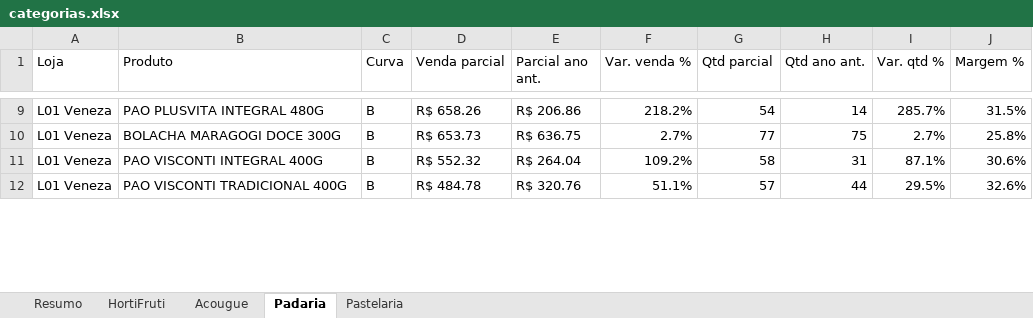
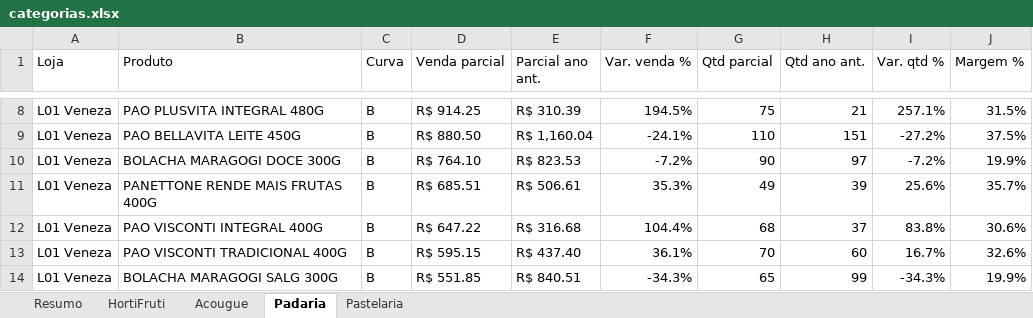
Before and after one commit to luciano504/rendemais-painel, an Excel workbook: data/categorias.xlsx, sheet Padaria, drawn as a sheet; only a part is shown, gaps mark what is left out; values as stored, in another font and other column widths than the file's, no cell formats; conditional formats not drawn; addresses are those after the commit; the diff covers the shown part only; the diff names each change by its address in the sheet, - before the commit and + after, or states it on an @@ line.

```diff
--- a/data/categorias.xlsx (sheet Padaria)
+++ b/data/categorias.xlsx (sheet Padaria)
-D8 (Venda parcial): R$ 658.26
+D8 (Venda parcial): R$ 914.25
-E8 (Parcial ano ant.): R$ 206.86
+E8 (Parcial ano ant.): R$ 310.39
-F8 (Var. venda %): 218.2%
+F8 (Var. venda %): 194.5%
-G8 (Qtd parcial): 54
+G8 (Qtd parcial): 75
-H8 (Qtd ano ant.): 14
+H8 (Qtd ano ant.): 21
-I8 (Var. qtd %): 285.7%
+I8 (Var. qtd %): 257.1%
+row 9: L01 Veneza | PAO BELLAVITA LEITE 450G | B | R$ 880.50 | R$ 1,160.04 | -24.1% | 110 | 151 | -27.2% | 37.5%
-D10 (Venda parcial): R$ 653.73
+D10 (Venda parcial): R$ 764.10
-E10 (Parcial ano ant.): R$ 636.75
+E10 (Parcial ano ant.): R$ 823.53
-F10 (Var. venda %): 2.7%
+F10 (Var. venda %): -7.2%
-G10 (Qtd parcial): 77
+G10 (Qtd parcial): 90
-H10 (Qtd ano ant.): 75
+H10 (Qtd ano ant.): 97
-I10 (Var. qtd %): 2.7%
+I10 (Var. qtd %): -7.2%
-J10 (Margem %): 25.8%
+J10 (Margem %): 19.9%
+row 11: L01 Veneza | PANETTONE RENDE MAIS FRUTAS 400G | B | R$ 685.51 | R$ 506.61 | 35.3% | 49 | 39 | 25.6% | 35.7%
-D12 (Venda parcial): R$ 552.32
+D12 (Venda parcial): R$ 647.22
-E12 (Parcial ano ant.): R$ 264.04
+E12 (Parcial ano ant.): R$ 316.68
-F12 (Var. venda %): 109.2%
+F12 (Var. venda %): 104.4%
-G12 (Qtd parcial): 58
+G12 (Qtd parcial): 68
-H12 (Qtd ano ant.): 31
+H12 (Qtd ano ant.): 37
-I12 (Var. qtd %): 87.1%
+I12 (Var. qtd %): 83.8%
-D13 (Venda parcial): R$ 484.78
+D13 (Venda parcial): R$ 595.15
-E13 (Parcial ano ant.): R$ 320.76
+E13 (Parcial ano ant.): R$ 437.40
-F13 (Var. venda %): 51.1%
+F13 (Var. venda %): 36.1%
-G13 (Qtd parcial): 57
+G13 (Qtd parcial): 70
-H13 (Qtd ano ant.): 44
+H13 (Qtd ano ant.): 60
-I13 (Var. qtd %): 29.5%
+I13 (Var. qtd %): 16.7%
+row 14: L01 Veneza | BOLACHA MARAGOGI SALG 300G | B | R$ 551.85 | R$ 840.51 | -34.3% | 65 | 99 | -34.3% | 19.9%
```
Also changed, not shown: 41 added rows, 42 removed rows and 614 edited cells elsewhere in this sheet, sheet HortiFruti, sheet Pastelaria, sheet Acougue, sheet Resumo, cell formats, data/estoque_parado.xlsx, data/transferencias.xlsx, 1 other file.
